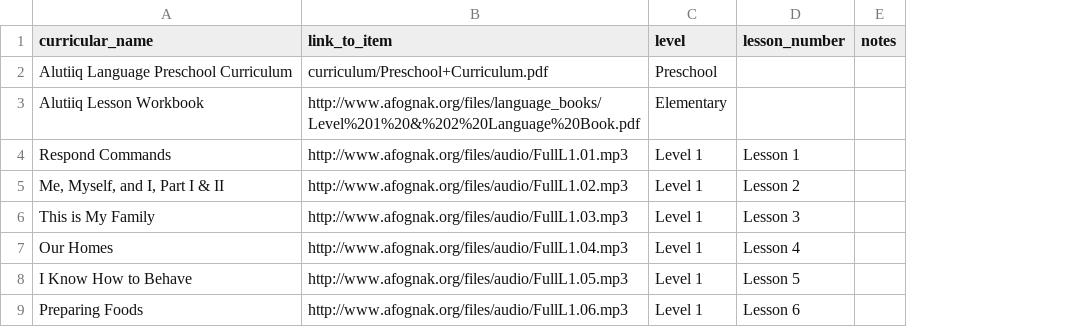
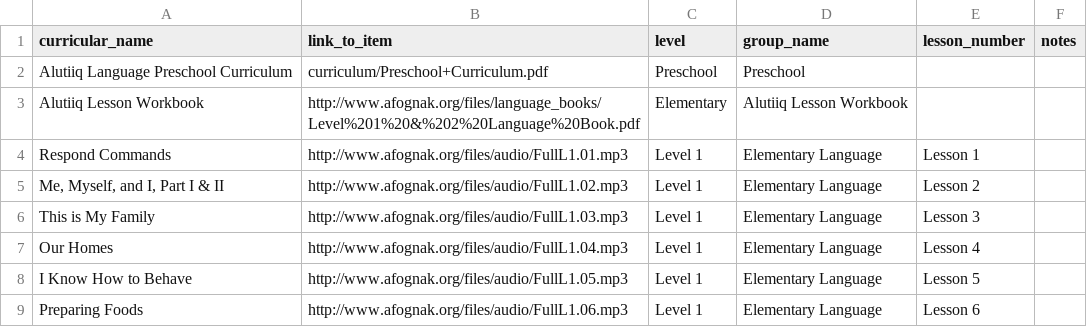
Before and after one commit to migobach/alutiiqLang, a CSV file: lib/seeds/curriculum.csv, drawn as a sheet; only a part is shown; the diff names each change by its address in the sheet, - before the commit and + after, or states it on an @@ line.

Commit message:
udpate curriculum componenets with data and responsive design

```diff
--- a/lib/seeds/curriculum.csv
+++ b/lib/seeds/curriculum.csv
+column D (group_name), rows 2-9: Preschool | Alutiiq Lesson Workbook | Elementary Language | Elementary Language | Elementary Language | Elementary Language | Elementary Language | Elementary Language
```
Also changed, not shown: 6 other files.
